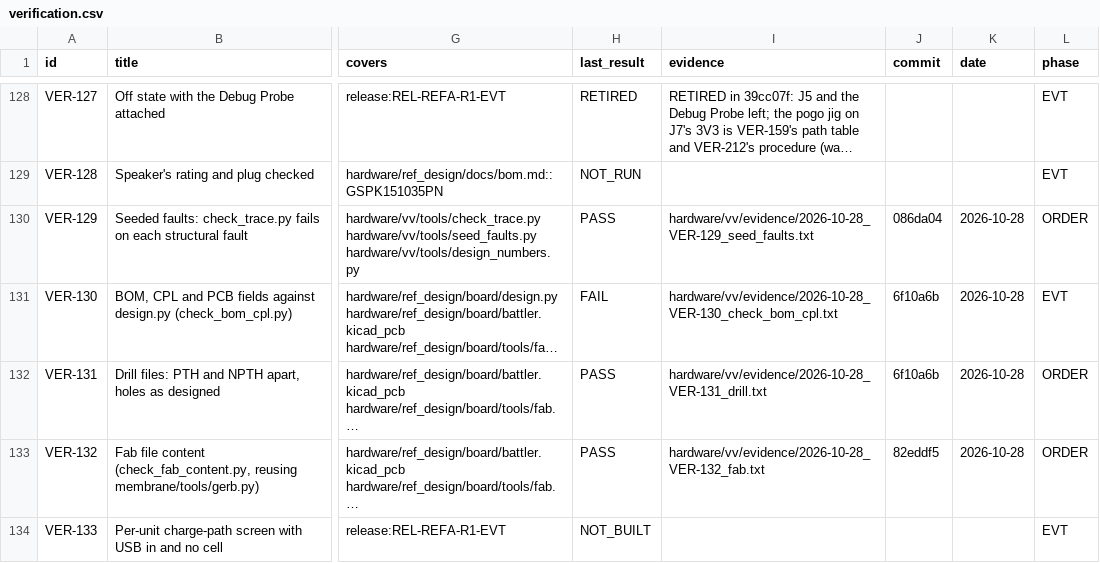
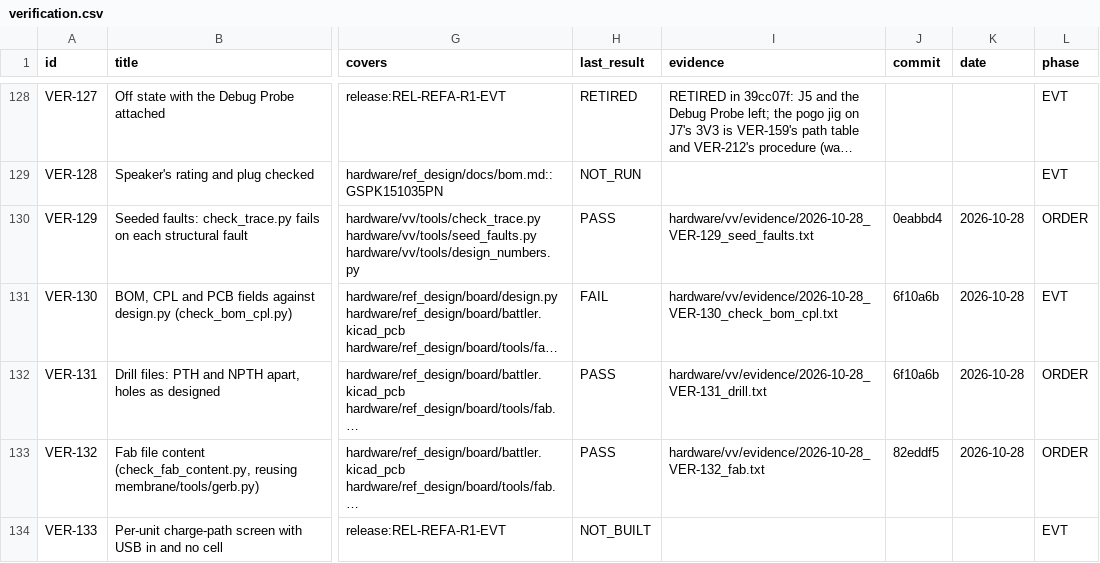
Before and after one commit to alex-berliner/mega_blastoise, a CSV file: hardware/vv/verification.csv, drawn as a sheet; only a part is shown, gaps mark what is left out; long unchanged cells end in …; the diff names each change by its address in the sheet, - before the commit and + after, or states it on an @@ line.

```diff
--- a/hardware/vv/verification.csv
+++ b/hardware/vv/verification.csv
-J130 (commit): 086da04
+J130 (commit): 0eabbd4
```
Also changed, not shown: 3 other files.
